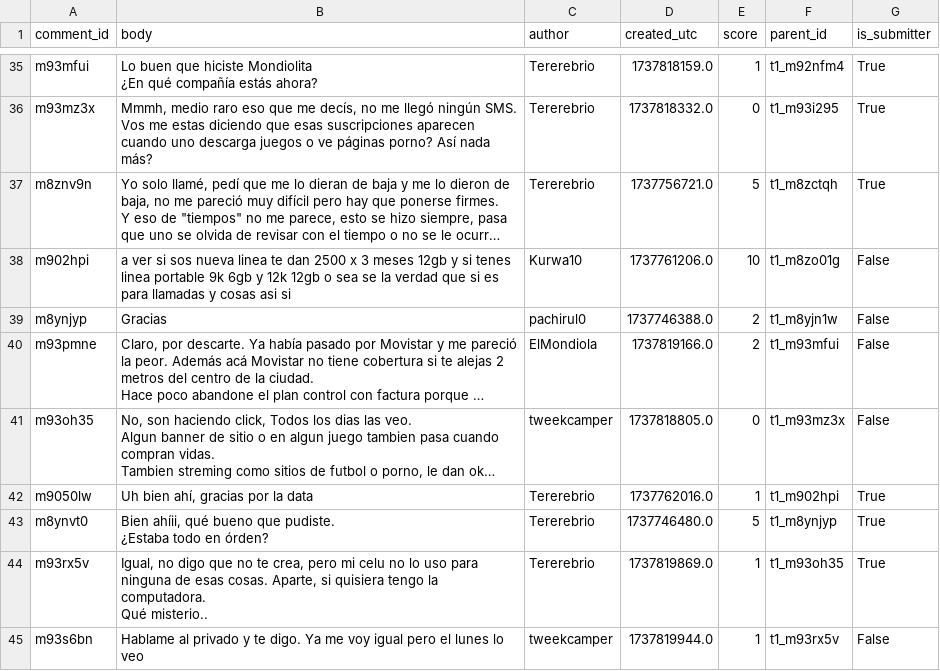
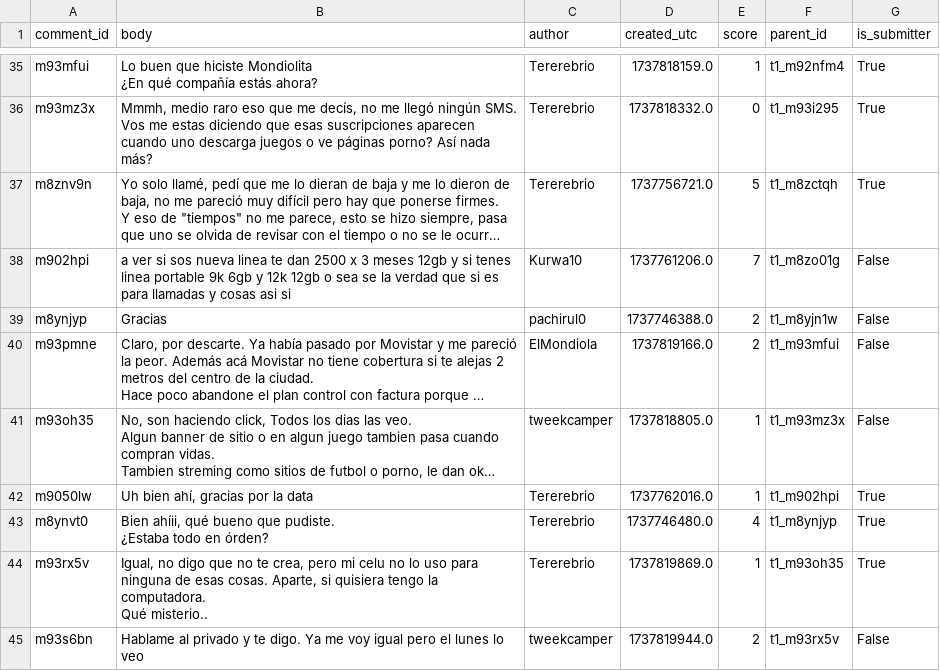
Before and after one commit to flavioaguirre/byebye-predictor, a CSV file: data/interim/public_comments_snapshot_2025-09-03.csv (was data/raw/comments_movistar.csv), drawn as a sheet; only a part is shown, gaps mark what is left out; long unchanged cells end in …; the diff covers the shown part only; the diff names each change by its address in the sheet, - before the commit and + after, or states it on an @@ line.

```diff
--- a/data/raw/comments_movistar.csv
+++ b/data/interim/public_comments_snapshot_2025-09-03.csv
-E38 (score): 10
+E38 (score): 7
-E41 (score): 0
+E41 (score): 1
-E43 (score): 5
+E43 (score): 4
-E45 (score): 1
+E45 (score): 2
```
Also changed, not shown: 14 edited cells elsewhere in this file, 8 other files.
